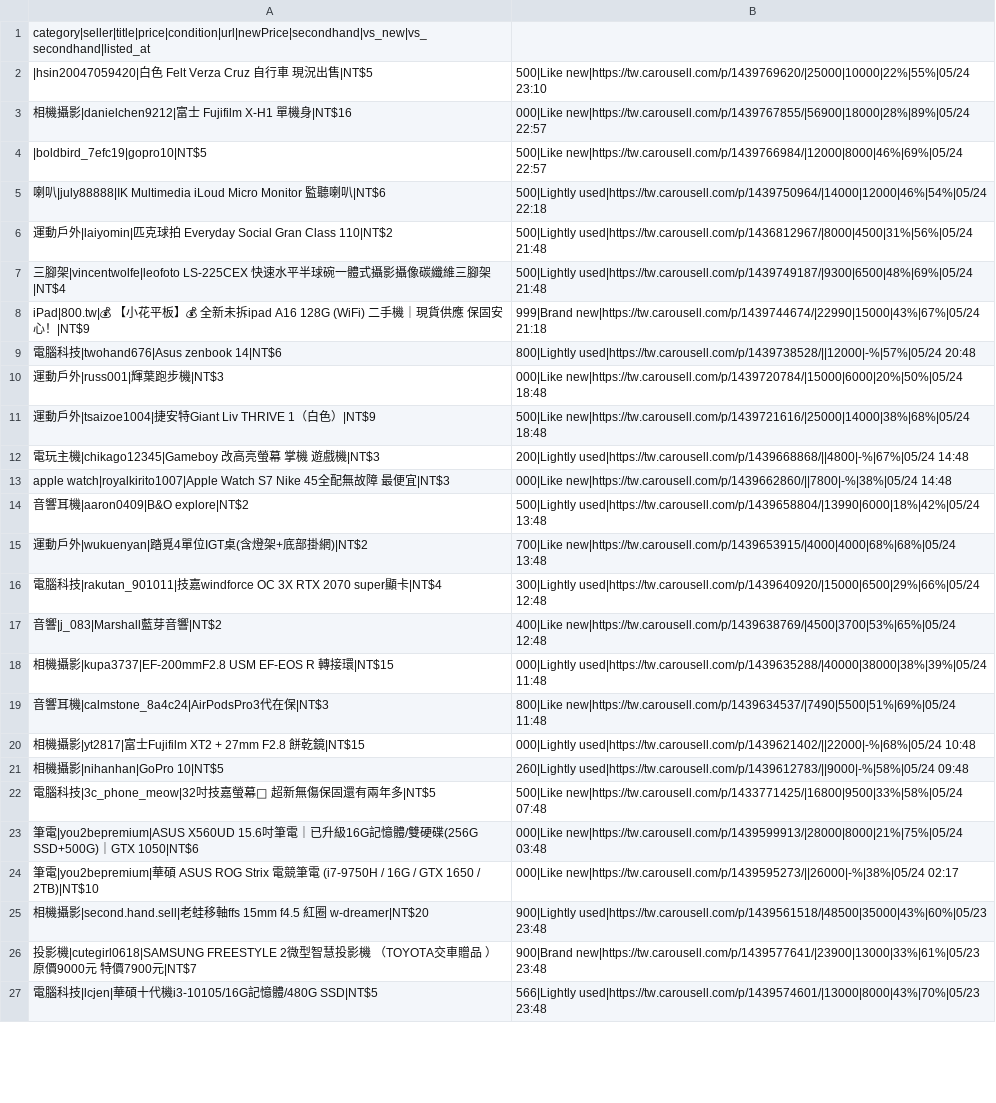
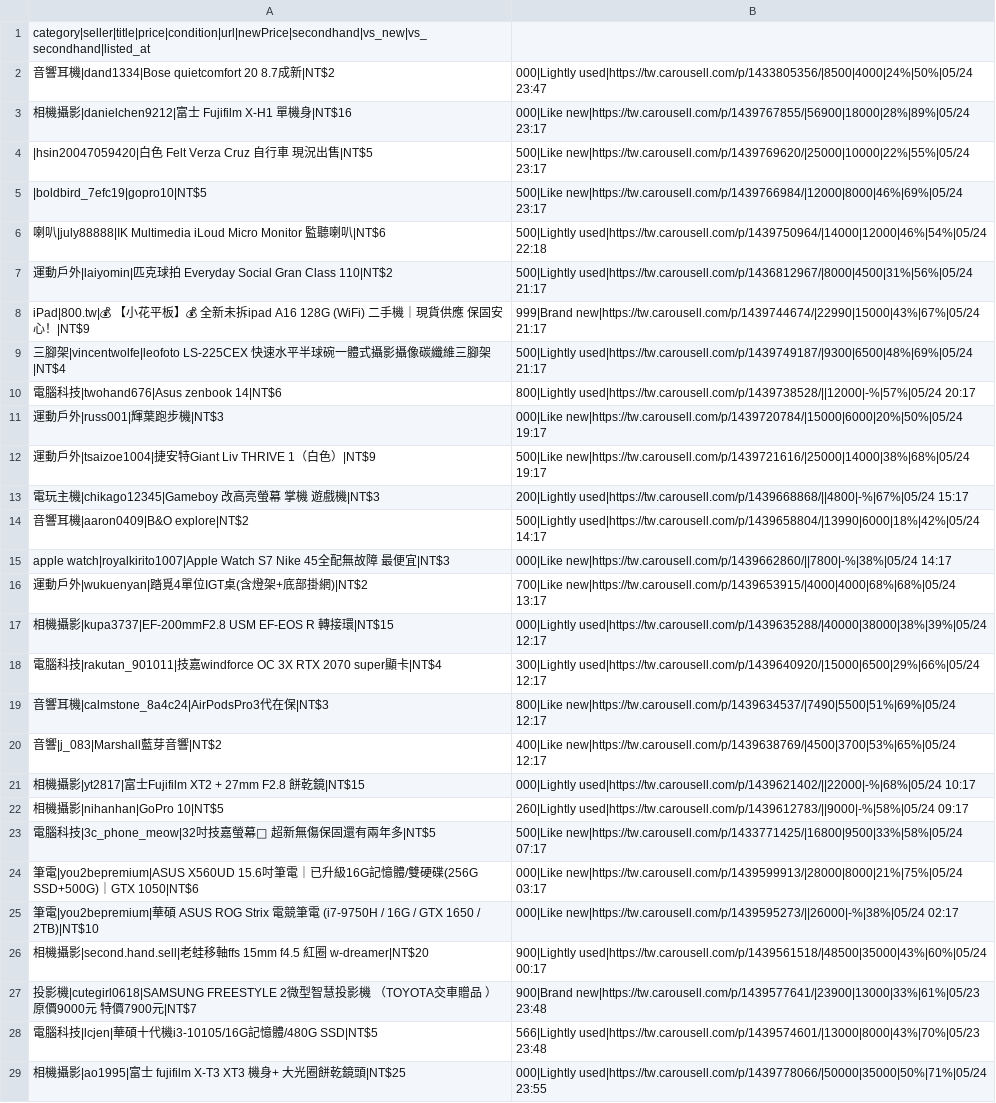
Before and after one commit to yangnim21029/cheap-product, a CSV file: carousell_wishlist_20260501.csv, drawn as a sheet; only a part is shown; removed rows and columns are numbered as before the commit, all else as after; the diff covers the shown part only; the diff names each change by its address in the sheet, - before the commit and + after, or states it on an @@ line.

```diff
--- a/carousell_wishlist_20260501.csv
+++ b/carousell_wishlist_20260501.csv
+row 2: 音響耳機|dand1334|Bose quietcomfort 20 8.7成新|NT$2 | 000|Lightly used|https://tw.carousell.com/p/1433805356/|8500|4000|24%|50%|05/24 23:47
+row 3: 相機攝影|danielchen9212|富士 Fujifilm X-H1 單機身|NT$16 | 000|Like new|https://tw.carousell.com/p/1439767855/|56900|18000|28%|89%|05/24 23:17
-B4: 500|Like new|https://tw.carousell.com/p/1439769620/|25000|10000|22%|55%|05/24 23:10
+B4: 500|Like new|https://tw.carousell.com/p/1439769620/|25000|10000|22%|55%|05/24 23:17
-row 3: 相機攝影|danielchen9212|富士 Fujifilm X-H1 單機身|NT$16 | 000|Like new|https://tw.carousell.com/p/1439767855/|56900|18000|28%|89%|05/24 22:57
-B5: 500|Like new|https://tw.carousell.com/p/1439766984/|12000|8000|46%|69%|05/24 22:57
+B5: 500|Like new|https://tw.carousell.com/p/1439766984/|12000|8000|46%|69%|05/24 23:17
-B7: 500|Lightly used|https://tw.carousell.com/p/1436812967/|8000|4500|31%|56%|05/24 21:48
+B7: 500|Lightly used|https://tw.carousell.com/p/1436812967/|8000|4500|31%|56%|05/24 21:17
-row 7: 三腳架|vincentwolfe|leofoto LS-225CEX 快速水平半球碗一體式攝影攝像碳纖維三腳架|NT$4 | 500|Lightly used|https://tw.carousell.com/p/1439749187/|9300|6500|48%|69%|05/24 21:48
-B8: 999|Brand new|https://tw.carousell.com/p/1439744674/|22990|15000|43%|67%|05/24 21:18
+B8: 999|Brand new|https://tw.carousell.com/p/1439744674/|22990|15000|43%|67%|05/24 21:17
+row 9: 三腳架|vincentwolfe|leofoto LS-225CEX 快速水平半球碗一體式攝影攝像碳纖維三腳架|NT$4 | 500|Lightly used|https://tw.carousell.com/p/1439749187/|9300|6500|48%|69%|05/24 21:17
-B10: 800|Lightly used|https://tw.carousell.com/p/1439738528/||12000|-%|57%|05/24 20:48
+B10: 800|Lightly used|https://tw.carousell.com/p/1439738528/||12000|-%|57%|05/24 20:17
-B11: 000|Like new|https://tw.carousell.com/p/1439720784/|15000|6000|20%|50%|05/24 18:48
+B11: 000|Like new|https://tw.carousell.com/p/1439720784/|15000|6000|20%|50%|05/24 19:17
-B12: 500|Like new|https://tw.carousell.com/p/1439721616/|25000|14000|38%|68%|05/24 18:48
+B12: 500|Like new|https://tw.carousell.com/p/1439721616/|25000|14000|38%|68%|05/24 19:17
-B13: 200|Lightly used|https://tw.carousell.com/p/1439668868/||4800|-%|67%|05/24 14:48
+B13: 200|Lightly used|https://tw.carousell.com/p/1439668868/||4800|-%|67%|05/24 15:17
-row 13: apple watch|royalkirito1007|Apple Watch S7 Nike 45全配無故障 最便宜|NT$3 | 000|Like new|https://tw.carousell.com/p/1439662860/||7800|-%|38%|05/24 14:48
-B14: 500|Lightly used|https://tw.carousell.com/p/1439658804/|13990|6000|18%|42%|05/24 13:48
+B14: 500|Lightly used|https://tw.carousell.com/p/1439658804/|13990|6000|18%|42%|05/24 14:17
+row 15: apple watch|royalkirito1007|Apple Watch S7 Nike 45全配無故障 最便宜|NT$3 | 000|Like new|https://tw.carousell.com/p/1439662860/||7800|-%|38%|05/24 14:17
-B16: 700|Like new|https://tw.carousell.com/p/1439653915/|4000|4000|68%|68%|05/24 13:48
+B16: 700|Like new|https://tw.carousell.com/p/1439653915/|4000|4000|68%|68%|05/24 13:17
-row 16: 電腦科技|rakutan_901011|技嘉windforce OC 3X RTX 2070 super顯卡|NT$4 | 300|Lightly used|https://tw.carousell.com/p/1439640920/|15000|6500|29%|66%|05/24 12:48
-row 17: 音響|j_083|Marshall藍芽音響|NT$2 | 400|Like new|https://tw.carousell.com/p/1439638769/|4500|3700|53%|65%|05/24 12:48
-B17: 000|Lightly used|https://tw.carousell.com/p/1439635288/|40000|38000|38%|39%|05/24 11:48
+B17: 000|Lightly used|https://tw.carousell.com/p/1439635288/|40000|38000|38%|39%|05/24 12:17
+row 18: 電腦科技|rakutan_901011|技嘉windforce OC 3X RTX 2070 super顯卡|NT$4 | 300|Lightly used|https://tw.carousell.com/p/1439640920/|15000|6500|29%|66%|05/24 12:17
-B19: 800|Like new|https://tw.carousell.com/p/1439634537/|7490|5500|51%|69%|05/24 11:48
+B19: 800|Like new|https://tw.carousell.com/p/1439634537/|7490|5500|51%|69%|05/24 12:17
+row 20: 音響|j_083|Marshall藍芽音響|NT$2 | 400|Like new|https://tw.carousell.com/p/1439638769/|4500|3700|53%|65%|05/24 12:17
-B21: 000|Lightly used|https://tw.carousell.com/p/1439621402/||22000|-%|68%|05/24 10:48
+B21: 000|Lightly used|https://tw.carousell.com/p/1439621402/||22000|-%|68%|05/24 10:17
-B22: 260|Lightly used|https://tw.carousell.com/p/1439612783/||9000|-%|58%|05/24 09:48
+B22: 260|Lightly used|https://tw.carousell.com/p/1439612783/||9000|-%|58%|05/24 09:17
-B23: 500|Like new|https://tw.carousell.com/p/1433771425/|16800|9500|33%|58%|05/24 07:48
+B23: 500|Like new|https://tw.carousell.com/p/1433771425/|16800|9500|33%|58%|05/24 07:17
-B24: 000|Like new|https://tw.carousell.com/p/1439599913/|28000|8000|21%|75%|05/24 03:48
+B24: 000|Like new|https://tw.carousell.com/p/1439599913/|28000|8000|21%|75%|05/24 03:17
-B26: 900|Lightly used|https://tw.carousell.com/p/1439561518/|48500|35000|43%|60%|05/23 23:48
+B26: 900|Lightly used|https://tw.carousell.com/p/1439561518/|48500|35000|43%|60%|05/24 00:17
+row 29: 相機攝影|ao1995|富士 fujifilm X-T3 XT3 機身+ 大光圈餅乾鏡頭|NT$25 | 000|Lightly used|https://tw.carousell.com/p/1439778066/|50000|35000|50%|71%|05/24 23:55
```
Also changed, not shown: 6 added rows, 6 removed rows and 19 edited cells elsewhere in this file, 7 other files.
